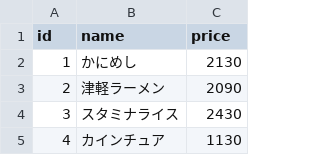
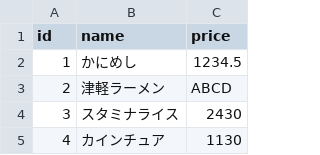
Before and after one commit to dbtbook/dbtbook, a CSV file: sources/item.csv, drawn as a sheet; only a part is shown.

```diff
--- a/sources/item.csv
+++ b/sources/item.csv
@@ -1,4 +1,4 @@
 id,name,price
-1,かにめし,2130
-2,津軽ラーメン,2090
+1,かにめし,1234.5
+2,津軽ラーメン,ABCD
 3,スタミナライス,2430
```
Also changed, not shown: sources/sale20250101.csv, 5 other files.
